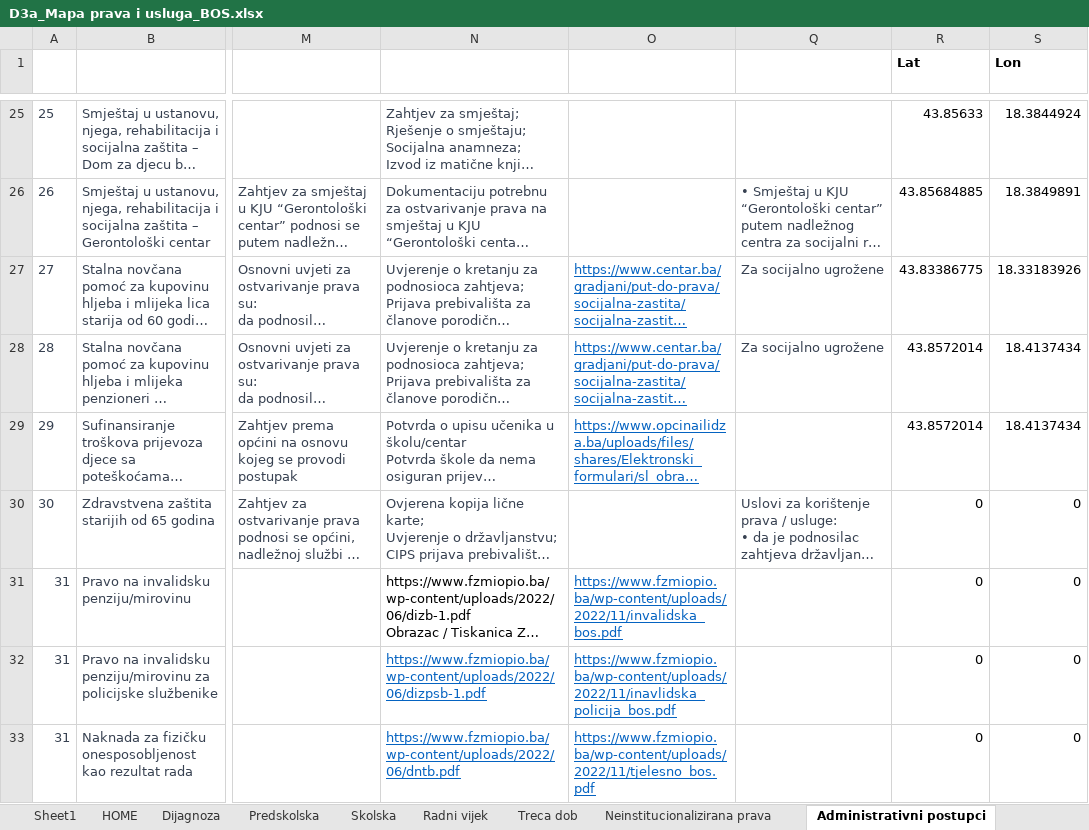
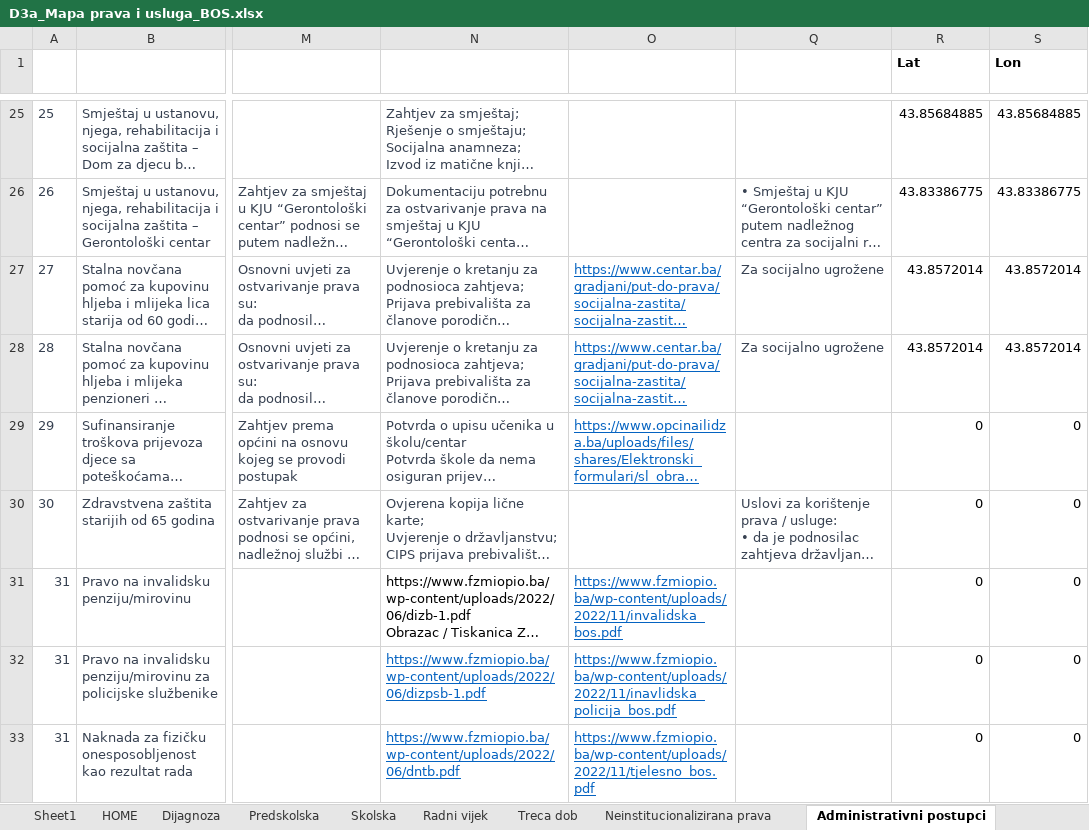
Before and after one commit to anesgolubic/amra-test, an Excel workbook: D3a_Mapa prava i usluga_BOS.xlsx, sheet Administrativni postupci, drawn as a sheet; only a part is shown, gaps mark what is left out; long unchanged cells end in …; values as stored, in another font and other column widths than the file's, no borders; conditional formats and table styles not drawn; the diff covers the shown part only; the diff names each change by its address in the sheet, - before the commit and + after, or states it on an @@ line.

```diff
--- a/D3a_Mapa prava i usluga_BOS.xlsx (sheet Administrativni postupci)
+++ b/D3a_Mapa prava i usluga_BOS.xlsx (sheet Administrativni postupci)
-R25 (Lat): 43.85633
+R25 (Lat): 43.85684885
-S25 (Lon): 18.3844924
+S25 (Lon): 43.85684885
-R26 (Lat): 43.85684885
+R26 (Lat): 43.83386775
-S26 (Lon): 18.3849891
+S26 (Lon): 43.83386775
-R27 (Lat): 43.83386775
+R27 (Lat): 43.8572014
-S27 (Lon): 18.33183926
+S27 (Lon): 43.8572014
-S28 (Lon): 18.4137434
+S28 (Lon): 43.8572014
-R29 (Lat): 43.8572014
+R29 (Lat): 0
-S29 (Lon): 18.4137434
+S29 (Lon): 0
```
Also changed, not shown: 37 edited cells elsewhere in this sheet, sheet Diskrecione usluge, sheet Neinstitucionalizirana prava, formulas that keep their value.
